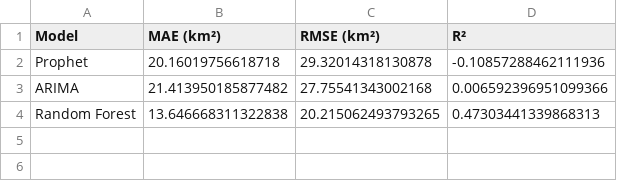
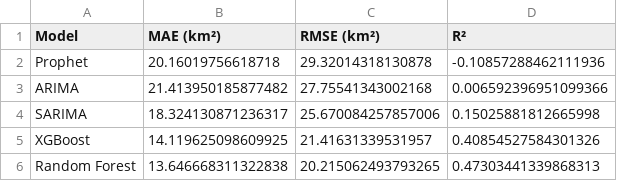
Before and after one commit to YasiruChamithLansakara/Deforestation_Matale, a CSV file: Model_Comparison/Model_Comparison_Results.csv, drawn as a sheet; the diff names each change by its address in the sheet, - before the commit and + after, or states it on an @@ line.

```diff
--- a/Model_Comparison/Model_Comparison_Results.csv
+++ b/Model_Comparison/Model_Comparison_Results.csv
+row 4: SARIMA | 18.324130871236317 | 25.670084257857006 | 0.15025881812665998
+row 5: XGBoost | 14.119625098609925 | 21.41631339531957 | 0.40854527584301326
```
Also changed, not shown: Model_Comparison/Yearly_Projections_2030.csv, 5 other files.
